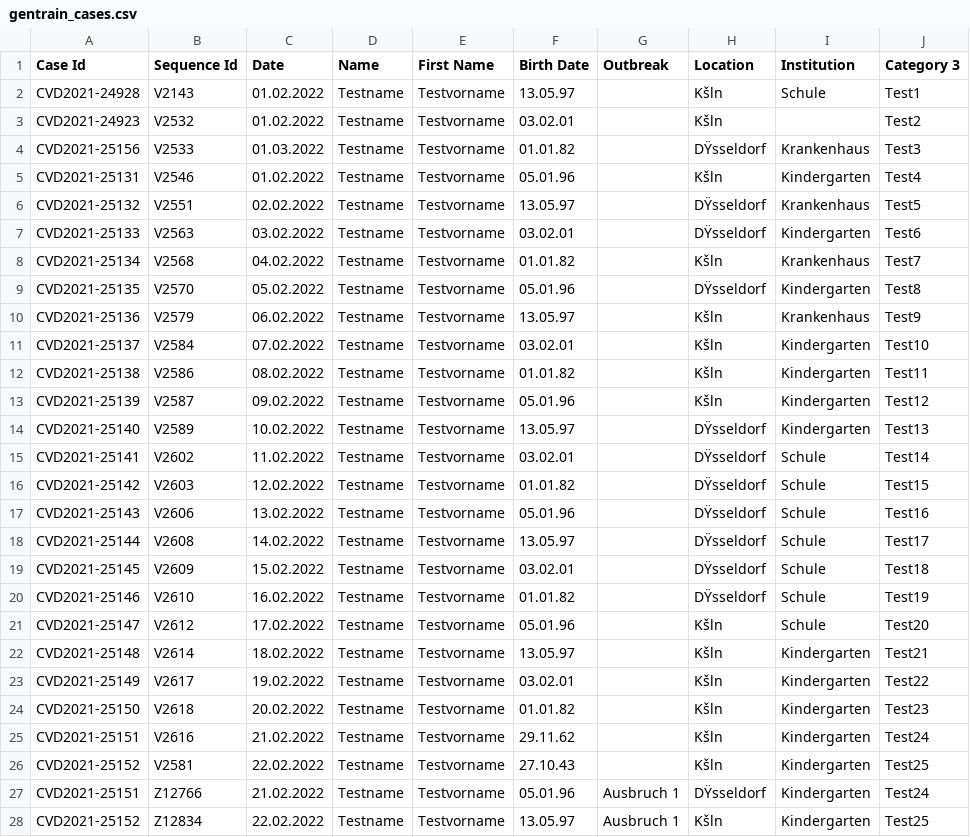
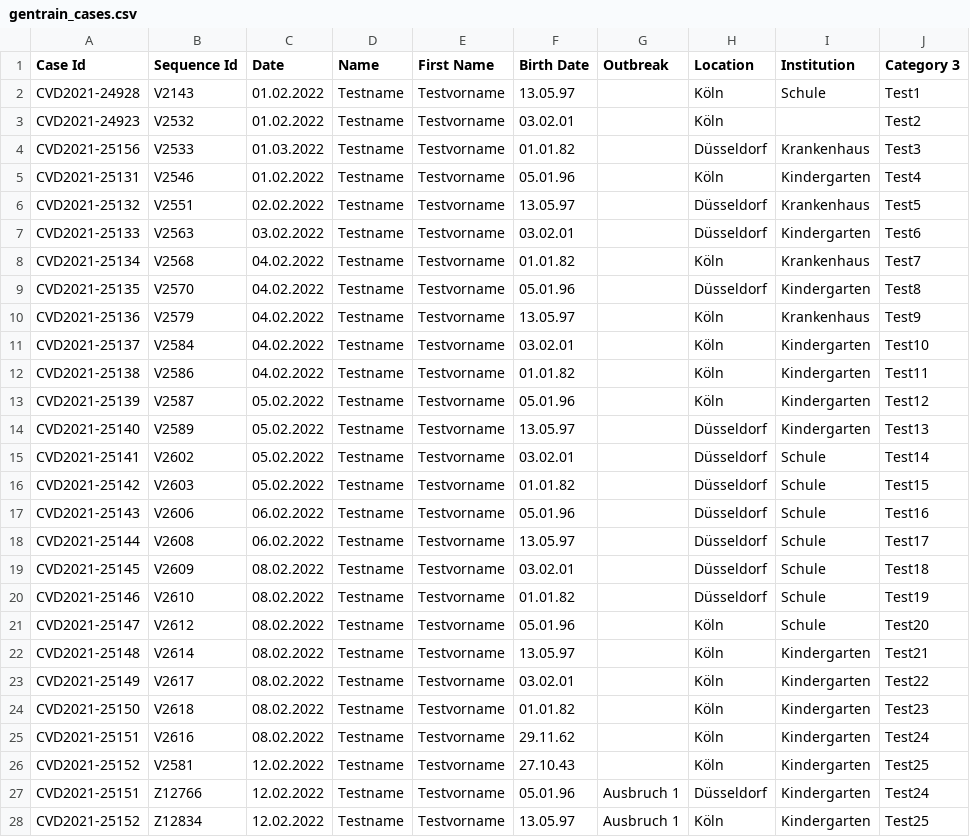
Before and after one commit to DiltheyLab/GENTRAIN, a CSV file: frontend/src/data/gentrain_cases.csv, drawn as a sheet; only a part is shown; the diff covers the shown part only; the diff names each change by its address in the sheet, - before the commit and + after, or states it on an @@ line.

Commit message:
fix: encode import file special chars

```diff
--- a/frontend/src/data/gentrain_cases.csv
+++ b/frontend/src/data/gentrain_cases.csv
-H2:H3 (Location): Kšln
+H2:H3 (Location): Köln
-H4 (Location): DŸsseldorf
+H4 (Location): Düsseldorf
-H5 (Location): Kšln
+H5 (Location): Köln
-H6:H7 (Location): DŸsseldorf
+H6:H7 (Location): Düsseldorf
-H8 (Location): Kšln
+H8 (Location): Köln
-C9 (Date): 05.02.2022
+C9 (Date): 04.02.2022
-H9 (Location): DŸsseldorf
+H9 (Location): Düsseldorf
-C10 (Date): 06.02.2022
+C10 (Date): 04.02.2022
-H10:H13 (Location): Kšln
+H10:H13 (Location): Köln
-C11 (Date): 07.02.2022
+C11 (Date): 04.02.2022
-C12 (Date): 08.02.2022
+C12 (Date): 04.02.2022
-C13 (Date): 09.02.2022
+C13 (Date): 05.02.2022
-C14 (Date): 10.02.2022
+C14 (Date): 05.02.2022
-H14:H20 (Location): DŸsseldorf
+H14:H20 (Location): Düsseldorf
-C15 (Date): 11.02.2022
+C15 (Date): 05.02.2022
-C16 (Date): 12.02.2022
+C16 (Date): 05.02.2022
-C17 (Date): 13.02.2022
+C17 (Date): 06.02.2022
-C18 (Date): 14.02.2022
+C18 (Date): 06.02.2022
-C19 (Date): 15.02.2022
+C19 (Date): 08.02.2022
-C20 (Date): 16.02.2022
+C20 (Date): 08.02.2022
-C21 (Date): 17.02.2022
+C21 (Date): 08.02.2022
-H21:H26 (Location): Kšln
+H21:H26 (Location): Köln
-C22 (Date): 18.02.2022
+C22 (Date): 08.02.2022
-C23 (Date): 19.02.2022
+C23 (Date): 08.02.2022
-C24 (Date): 20.02.2022
+C24 (Date): 08.02.2022
-C25 (Date): 21.02.2022
+C25 (Date): 08.02.2022
-C26 (Date): 22.02.2022
+C26 (Date): 12.02.2022
-C27 (Date): 21.02.2022
+C27 (Date): 12.02.2022
-H27 (Location): DŸsseldorf
+H27 (Location): Düsseldorf
-C28 (Date): 22.02.2022
+C28 (Date): 12.02.2022
-H28 (Location): Kšln
+H28 (Location): Köln
```
Also changed, not shown: 20 edited cells elsewhere in this file.
